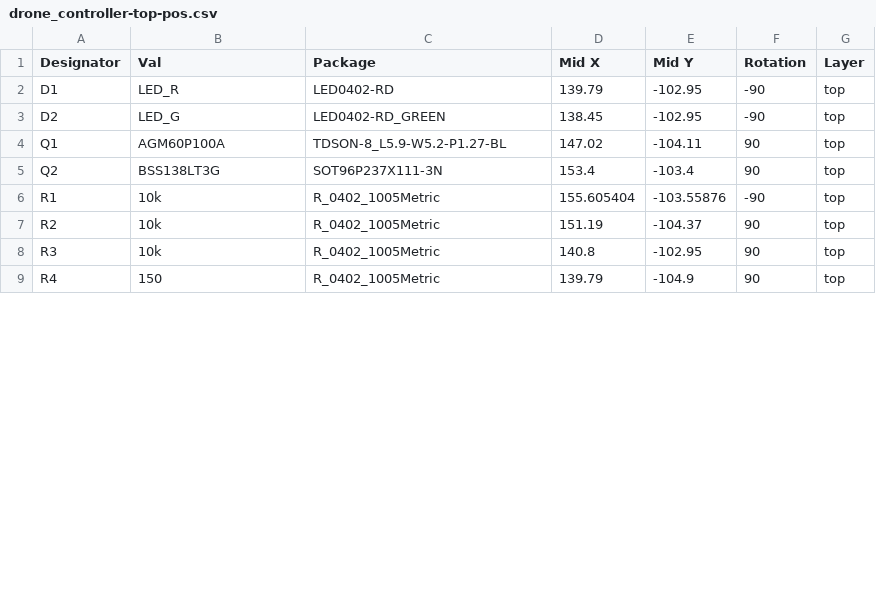
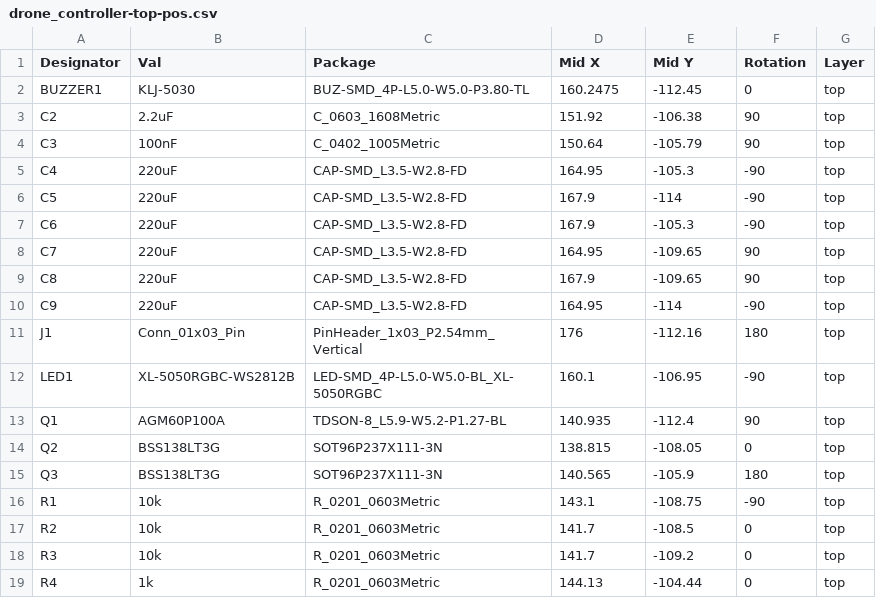
Before and after one commit to KrystofVydra/drone_det, a CSV file: drone_controller-top-pos.csv, drawn as a sheet; only a part is shown; the diff covers the shown part only.

```diff
--- a/drone_controller-top-pos.csv
+++ b/drone_controller-top-pos.csv
@@ -1,9 +1,19 @@
 Designator,Val,Package,Mid X,Mid Y,Rotation,Layer
-D1,LED_R,LED0402-RD,139.79,-102.95,-90,top
-D2,LED_G,LED0402-RD_GREEN,138.45,-102.95,-90,top
-Q1,AGM60P100A,TDSON-8_L5.9-W5.2-P1.27-BL,147.02,-104.11,90,top
-Q2,BSS138LT3G,SOT96P237X111-3N,153.4,-103.4,90,top
-R1,10k,R_0402_1005Metric,155.605404,-103.55876,-90,top
-R2,10k,R_0402_1005Metric,151.19,-104.37,90,top
-R3,10k,R_0402_1005Metric,140.8,-102.95,90,top
-R4,150,R_0402_1005Metric,139.79,-104.9,90,top
+BUZZER1,KLJ-5030,BUZ-SMD_4P-L5.0-W5.0-P3.80-TL,160.2475,-112.45,0,top
+C2,2.2uF,C_0603_1608Metric,151.92,-106.38,90,top
+C3,100nF,C_0402_1005Metric,150.64,-105.79,90,top
+C4,220uF,CAP-SMD_L3.5-W2.8-FD,164.95,-105.3,-90,top
+C5,220uF,CAP-SMD_L3.5-W2.8-FD,167.9,-114,-90,top
+C6,220uF,CAP-SMD_L3.5-W2.8-FD,167.9,-105.3,-90,top
+C7,220uF,CAP-SMD_L3.5-W2.8-FD,164.95,-109.65,90,top
+C8,220uF,CAP-SMD_L3.5-W2.8-FD,167.9,-109.65,90,top
+C9,220uF,CAP-SMD_L3.5-W2.8-FD,164.95,-114,-90,top
+J1,Conn_01x03_Pin,PinHeader_1x03_P2.54mm_Vertical,176,-112.16,180,top
+LED1,XL-5050RGBC-WS2812B,LED-SMD_4P-L5.0-W5.0-BL_XL-5050RGBC,160.1,-106.95,-90,top
+Q1,AGM60P100A,TDSON-8_L5.9-W5.2-P1.27-BL,140.935,-112.4,90,top
+Q2,BSS138LT3G,SOT96P237X111-3N,138.815,-108.05,0,top
+Q3,BSS138LT3G,SOT96P237X111-3N,140.565,-105.9,180,top
+R1,10k,R_0201_0603Metric,143.1,-108.75,-90,top
+R2,10k,R_0201_0603Metric,141.7,-108.5,0,top
+R3,10k,R_0201_0603Metric,141.7,-109.2,0,top
+R4,1k,R_0201_0603Metric,144.13,-104.44,0,top
```
Also changed, not shown: 8 added rows, 2 removed rows and 5 edited cells elsewhere in this file, drone_controller.csv, 45 other files.
